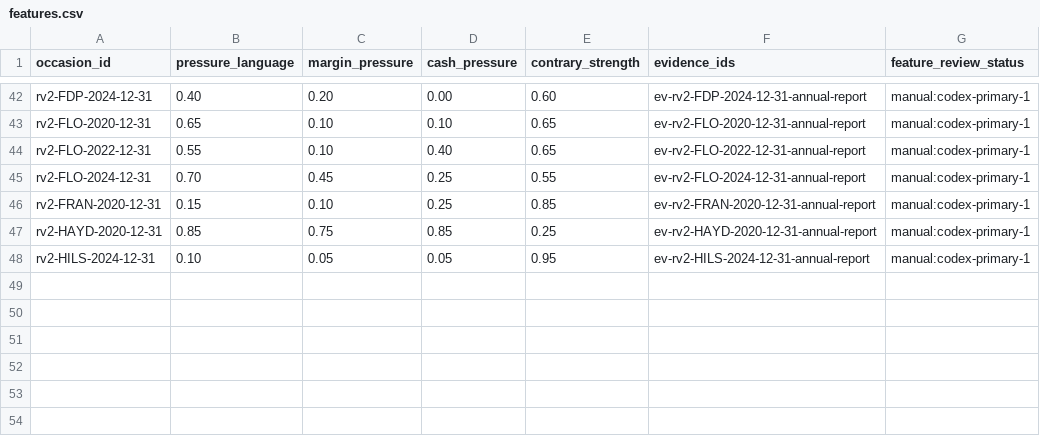
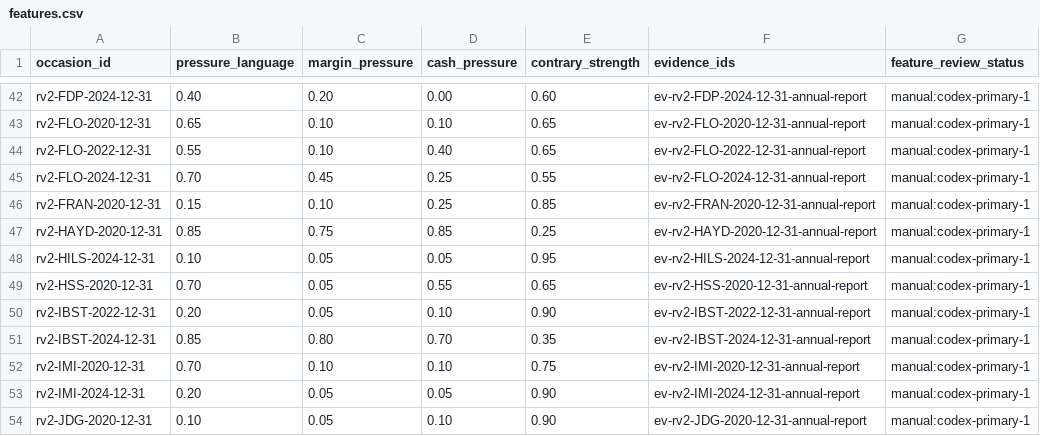
Before and after one commit to roseattridge-gif/piotw-intelligence, a CSV file: data/restructuring_v2/features.csv, drawn as a sheet; only a part is shown, gaps mark what is left out; the diff names each change by its address in the sheet, - before the commit and + after, or states it on an @@ line.

```diff
--- a/data/restructuring_v2/features.csv
+++ b/data/restructuring_v2/features.csv
+row 49: rv2-HSS-2020-12-31 | 0.70 | 0.05 | 0.55 | 0.65 | ev-rv2-HSS-2020-12-31-annual-report | manual:codex-primary-1
+row 50: rv2-IBST-2022-12-31 | 0.20 | 0.05 | 0.10 | 0.90 | ev-rv2-IBST-2022-12-31-annual-report | manual:codex-primary-1
+row 51: rv2-IBST-2024-12-31 | 0.85 | 0.80 | 0.70 | 0.35 | ev-rv2-IBST-2024-12-31-annual-report | manual:codex-primary-1
+row 52: rv2-IMI-2020-12-31 | 0.70 | 0.10 | 0.10 | 0.75 | ev-rv2-IMI-2020-12-31-annual-report | manual:codex-primary-1
+row 53: rv2-IMI-2024-12-31 | 0.20 | 0.05 | 0.05 | 0.90 | ev-rv2-IMI-2024-12-31-annual-report | manual:codex-primary-1
+row 54: rv2-JDG-2020-12-31 | 0.10 | 0.05 | 0.10 | 0.90 | ev-rv2-JDG-2020-12-31-annual-report | manual:codex-primary-1
```
Also changed, not shown: data/restructuring_v2/source_availability_overrides.csv, 8 other files.
